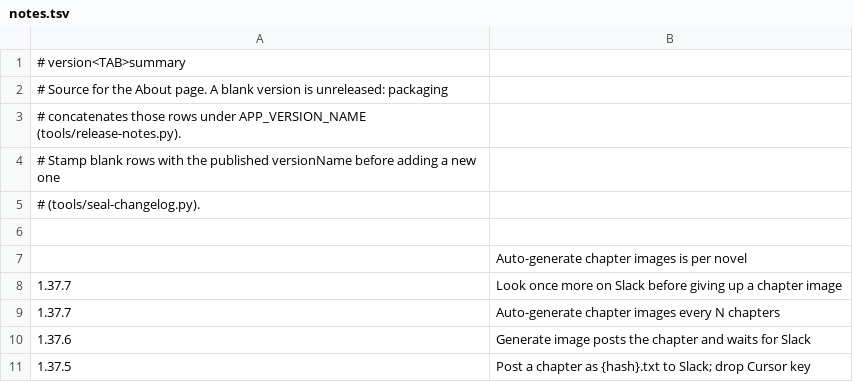
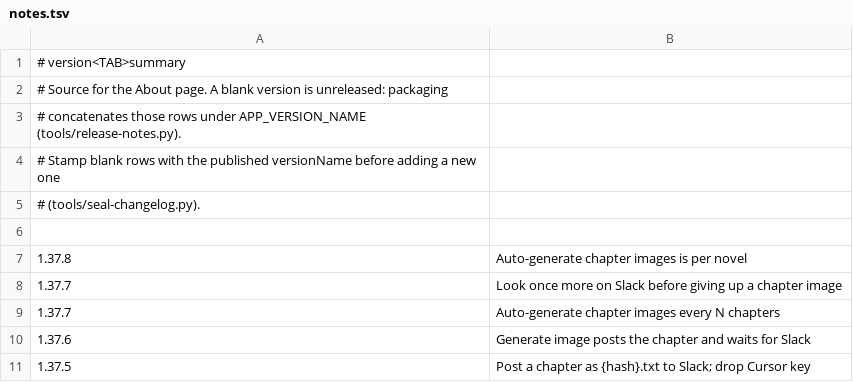
Before and after one commit to vtlinh/novels, a TSV file: android/changelog/notes.tsv, drawn as a sheet; only a part is shown.

```diff
--- a/android/changelog/notes.tsv
+++ b/android/changelog/notes.tsv
@@ -6,3 +6,3 @@
 
-	Auto-generate chapter images is per novel
+1.37.8	Auto-generate chapter images is per novel
 1.37.7	Look once more on Slack before giving up a chapter image
```
